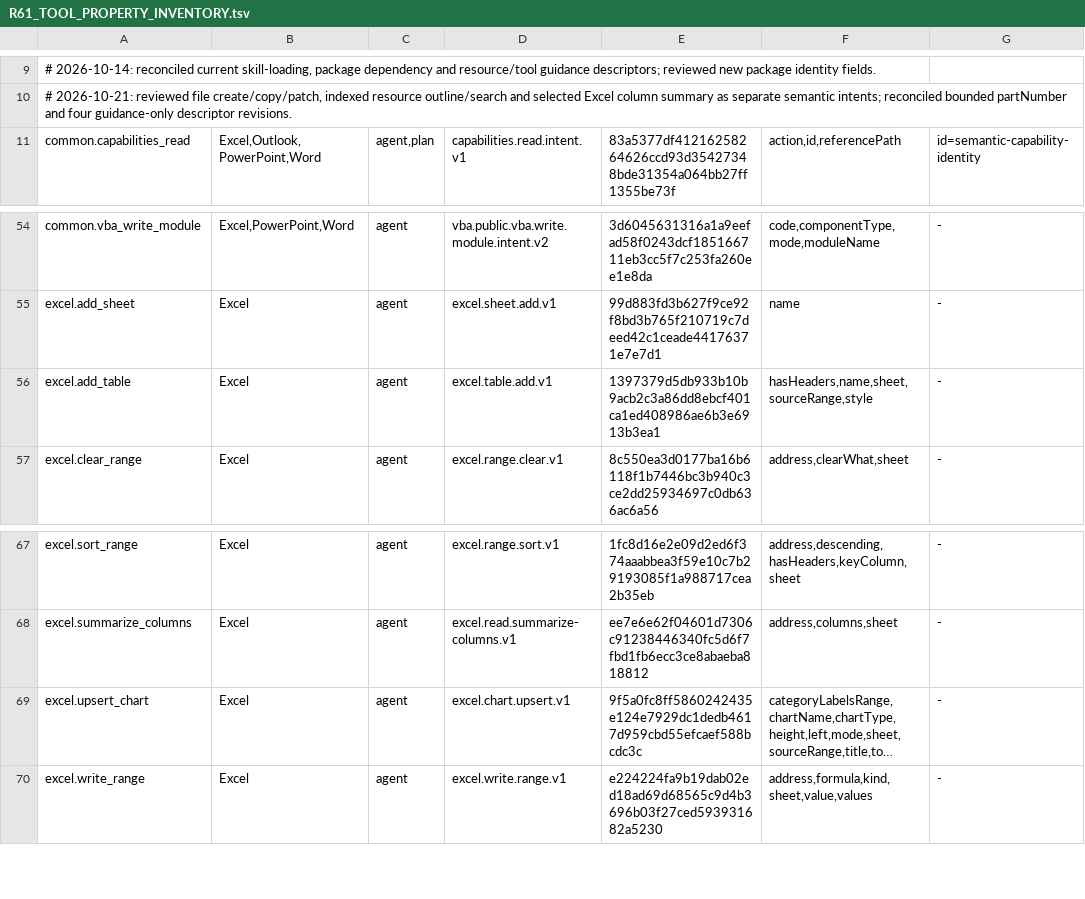
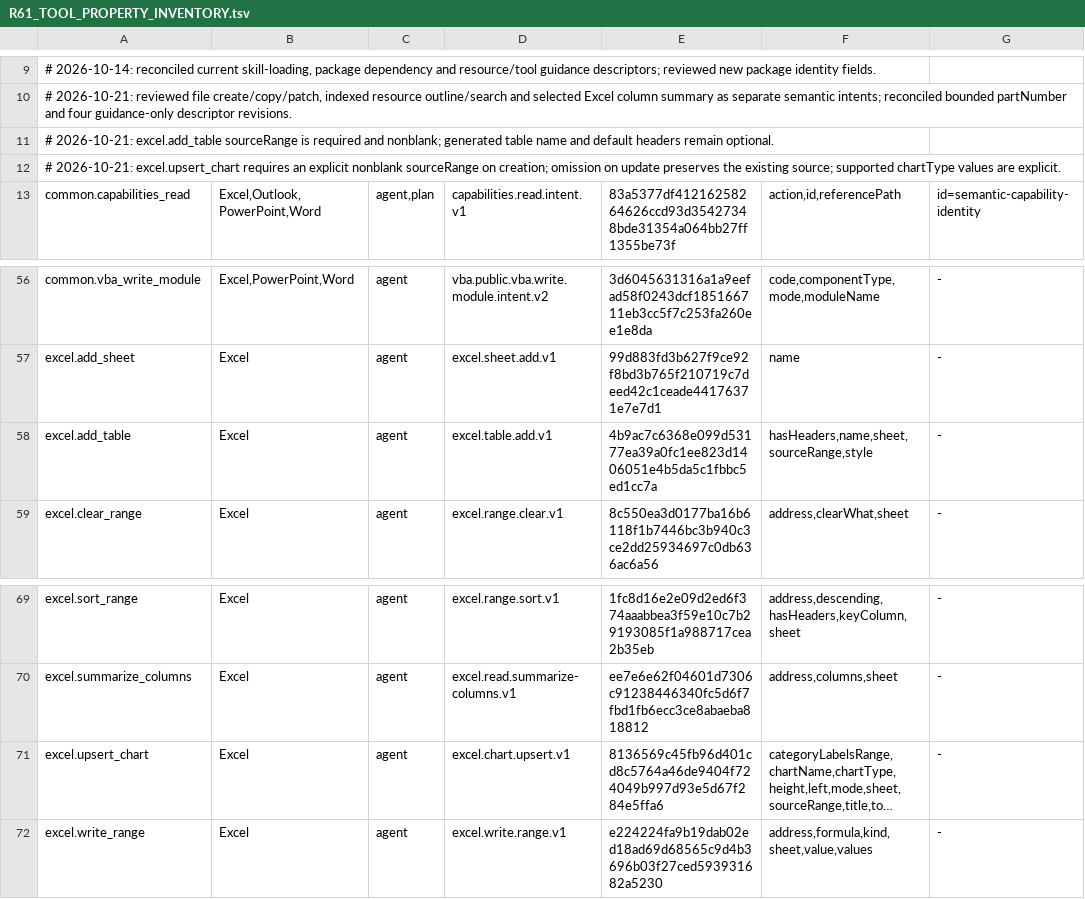
Before and after one commit to Mutagrey/RNAssistant, a TSV file: docs/stabilization/R61_TOOL_PROPERTY_INVENTORY.tsv, drawn as a sheet; only a part is shown, gaps mark what is left out; long unchanged cells end in …; addresses are those after the commit; the diff names each change by its address in the sheet, - before the commit and + after, or states it on an @@ line.

Commit message:
Require explicit Excel table and chart sources
Reject unsupported chart types before dispatch while preserving omitted fields on chart updates.

```diff
--- a/docs/stabilization/R61_TOOL_PROPERTY_INVENTORY.tsv
+++ b/docs/stabilization/R61_TOOL_PROPERTY_INVENTORY.tsv
+row 11: # 2026-10-21: excel.add_table sourceRange is required and nonblank; generated table name and default headers remain optional.
+row 12: # 2026-10-21: excel.upsert_chart requires an explicit nonblank sourceRange on creation; omission on update preserves the existing source; supported chartType values are explicit.
-E58: 1397379d5db933b10b9acb2c3a86dd8ebcf401ca1ed408986ae6b3e6913b3ea1
+E58: 4b9ac7c6368e099d53177ea39a0fc1ee823d1406051e4b5da5c1fbbc5ed1cc7a
-E71: 9f5a0fc8ff5860242435e124e7929dc1dedb4617d959cbd55efcaef588bcdc3c
+E71: 8136569c45fb96d401cd8c5764a46de9404f724049b997d93e5d67f284e5ffa6
```
Also changed, not shown: 14 other files.
